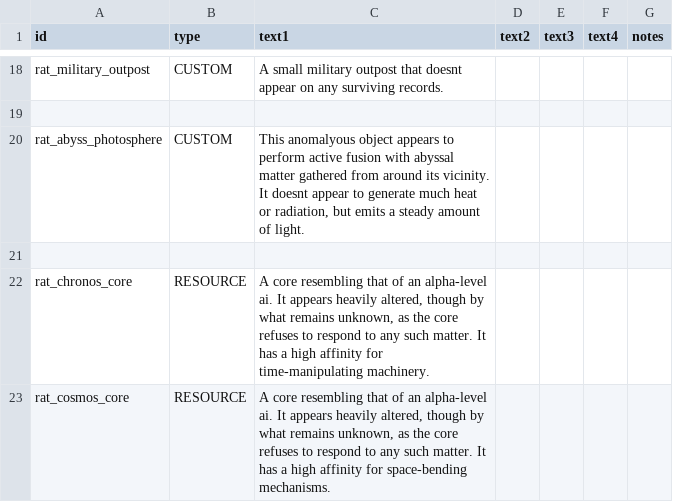
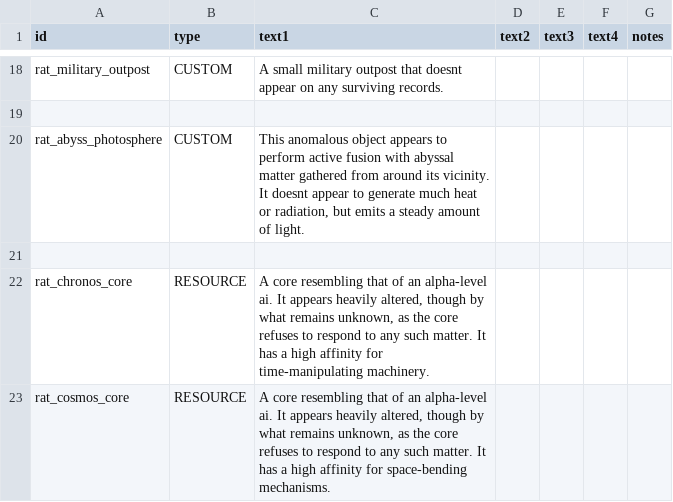
Before and after one commit to Lukas22041/Random-Assortment-of-Things, a CSV file: data/strings/descriptions.csv, drawn as a sheet; only a part is shown, gaps mark what is left out.

```diff
--- a/data/strings/descriptions.csv
+++ b/data/strings/descriptions.csv
@@ -23,3 +23,3 @@ rat_military_outpost,CUSTOM,A small military outpost that doesnt appear on any s
 ,,,,,,
-rat_abyss_photosphere,CUSTOM,"This anomalyous object appears to perform active fusion with abyssal matter gathered from around its vicinity. It doesnt appear to generate much heat or radiation, but emits a steady amount of light.",,,,
+rat_abyss_photosphere,CUSTOM,"This anomalous object appears to perform active fusion with abyssal matter gathered from around its vicinity. It doesnt appear to generate much heat or radiation, but emits a steady amount of light.",,,,
 ,,,,,,
```
Also changed, not shown: data/hulls/ship_data.csv, 11 other files.
